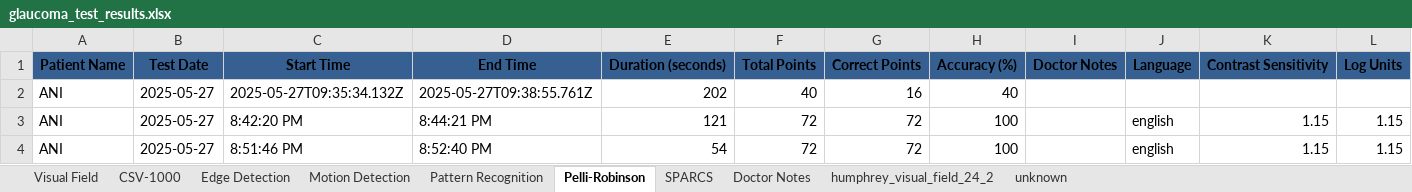
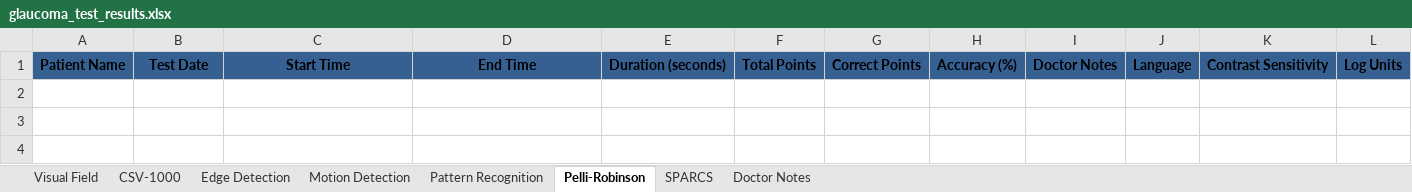
Before and after one commit to SofiaRebecca/Glaucoma, an Excel workbook: glaucoma_test_results.xlsx, sheet Pelli-Robinson, drawn as a sheet; values as stored, in another font and other column widths than the file's, no borders; the diff names each change by its address in the sheet, - before the commit and + after, or states it on an @@ line.

```diff
--- a/glaucoma_test_results.xlsx (sheet Pelli-Robinson)
+++ b/glaucoma_test_results.xlsx (sheet Pelli-Robinson)
-sheet tab: humphrey_visual_field_24_2
-sheet tab: unknown
-row 2: ANI | 2025-05-27 | 2025-05-27T09:35:34.132Z | 2025-05-27T09:38:55.761Z | 202 | 40 | 16 | 40
-row 3: ANI | 2025-05-27 | 8:42:20 PM | 8:44:21 PM | 121 | 72 | 72 | 100 |  | english | 1.15 | 1.15
-row 4: ANI | 2025-05-27 | 8:51:46 PM | 8:52:40 PM | 54 | 72 | 72 | 100 |  | english | 1.15 | 1.15
```
Also changed, not shown: sheet CSV-1000, sheet Visual Field.
